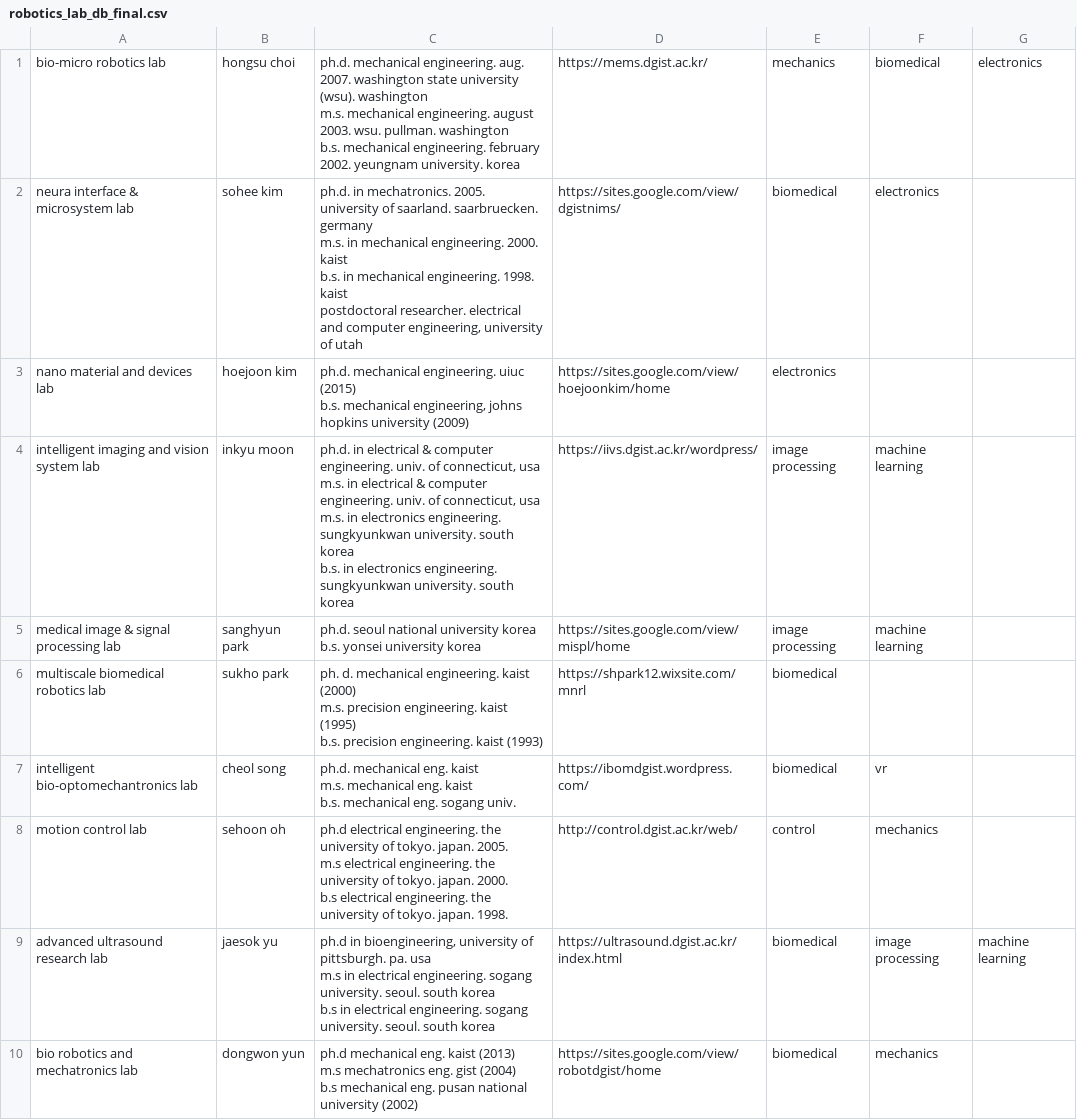
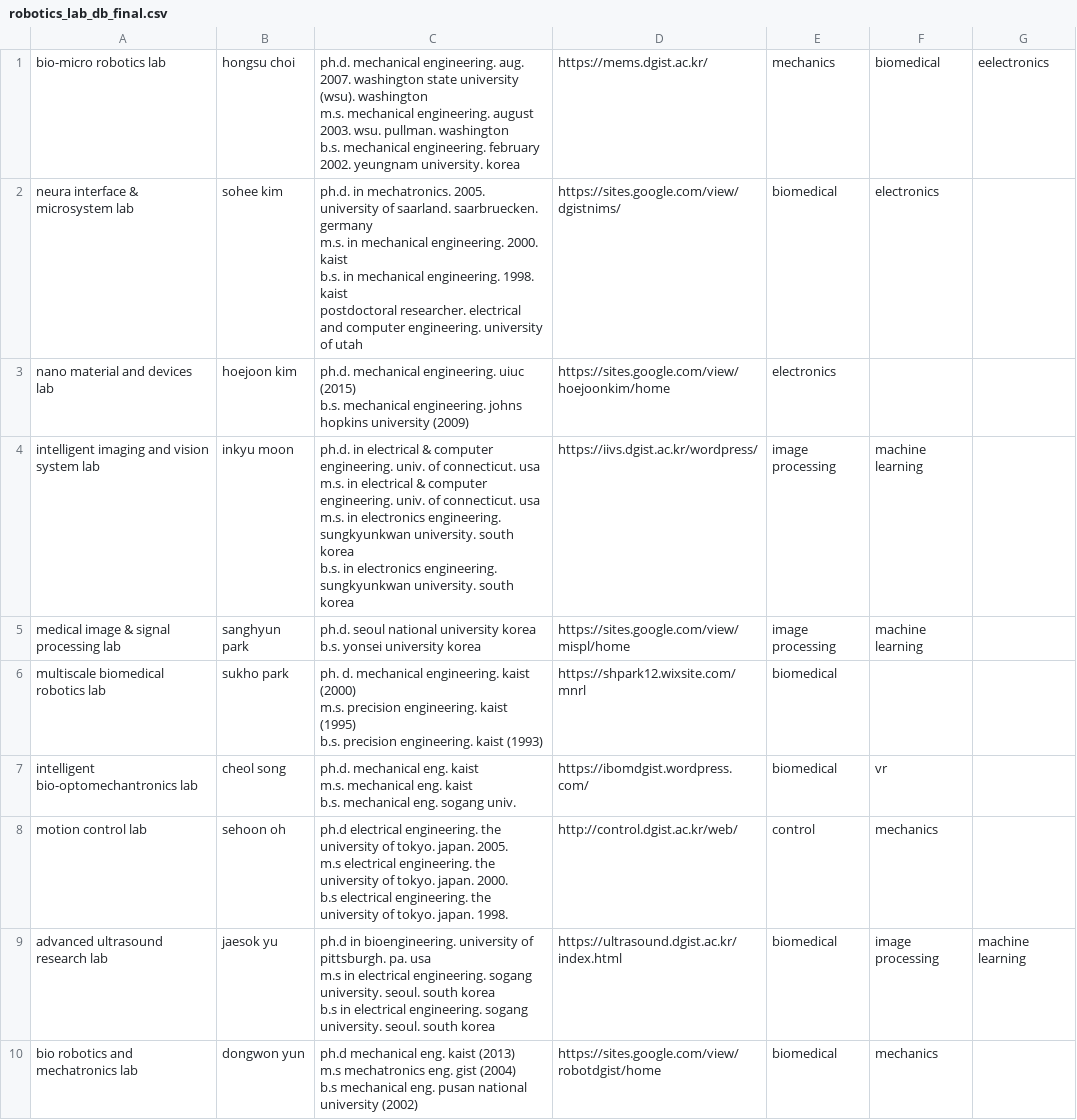
Before and after one commit to ug-kim/graduate_lab_search_system, a CSV file: robotics_lab_db_final.csv, drawn as a sheet; only a part is shown; the diff covers the shown part only.

Commit message:
change file
ah chu~

```diff
--- a/robotics_lab_db_final.csv
+++ b/robotics_lab_db_final.csv
@@ -1,14 +1,14 @@
-bio-micro robotics lab,hongsu choi,"ph.d. mechanical engineering. aug. 2007. washington state university (wsu). washington
-m.s. mechanical engineering. august 2003. wsu. pullman. washington
-b.s. mechanical engineering. february 2002. yeungnam university. korea",https://mems.dgist.ac.kr/,mechanics,biomedical,electronics
-neura interface & microsystem lab,sohee kim,"ph.d. in mechatronics. 2005. university of saarland. saarbruecken. germany
-m.s. in mechanical engineering. 2000. kaist
-b.s. in mechanical engineering. 1998. kaist
-postdoctoral researcher. electrical and computer engineering, university of utah",https://sites.google.com/view/dgistnims/,biomedical,electronics,
-nano material and devices lab,hoejoon kim,"ph.d. mechanical engineering. uiuc (2015)
-b.s. mechanical engineering, johns hopkins university (2009)",https://sites.google.com/view/hoejoonkim/home,electronics,,
-intelligent imaging and vision system lab,inkyu moon,"ph.d. in electrical & computer engineering. univ. of connecticut, usa
-m.s. in electrical & computer engineering. univ. of connecticut, usa
-m.s. in electronics engineering. sungkyunkwan university. south korea
-b.s. in electronics engineering. sungkyunkwan university. south korea",https://iivs.dgist.ac.kr/wordpress/,image processing,machine learning,
+bio-micro robotics lab,hongsu choi,"ph.d. mechanical engineering. aug. 2007. washington state university (wsu). washington
+m.s. mechanical engineering. august 2003. wsu. pullman. washington
+b.s. mechanical engineering. february 2002. yeungnam university. korea",https://mems.dgist.ac.kr/,mechanics,biomedical,eelectronics
+neura interface & microsystem lab,sohee kim,"ph.d. in mechatronics. 2005. university of saarland. saarbruecken. germany
+m.s. in mechanical engineering. 2000. kaist
+b.s. in mechanical engineering. 1998. kaist
+postdoctoral researcher. electrical and computer engineering. university of utah",https://sites.google.com/view/dgistnims/,biomedical,electronics,
+nano material and devices lab,hoejoon kim,"ph.d. mechanical engineering. uiuc (2015)
+b.s. mechanical engineering. johns hopkins university (2009)",https://sites.google.com/view/hoejoonkim/home,electronics,,
+intelligent imaging and vision system lab,inkyu moon,"ph.d. in electrical & computer engineering. univ. of connecticut. usa
+m.s. in electrical & computer engineering. univ. of connecticut. usa
+m.s. in electronics engineering. sungkyunkwan university. south korea
+b.s. in electronics engineering. sungkyunkwan university. south korea",https://iivs.dgist.ac.kr/wordpress/,image processing,machine learning,
 medical image & signal processing lab,sanghyun park,"ph.d. seoul national university korea
@@ -24,5 +24,5 @@ m.s electrical engineering. the university of tokyo. japan. 2000.
 b.s electrical engineering. the university of tokyo. japan. 1998.",http://control.dgist.ac.kr/web/,control,mechanics,
-advanced ultrasound research lab,jaesok yu,"ph.d in bioengineering, university of pittsburgh. pa. usa
-m.s in electrical engineering. sogang university. seoul. south korea
-b.s in electrical engineering. sogang university. seoul. south korea",https://ultrasound.dgist.ac.kr/index.html,biomedical,image processing,machine learning
+advanced ultrasound research lab,jaesok yu,"ph.d in bioengineering. university of pittsburgh. pa. usa
+m.s in electrical engineering. sogang university. seoul. south korea
+b.s in electrical engineering. sogang university. seoul. south korea",https://ultrasound.dgist.ac.kr/index.html,biomedical,image processing,machine learning
 bio robotics and mechatronics lab,dongwon yun,"ph.d mechanical eng. kaist (2013)
```
Also changed, not shown: 9 edited cells elsewhere in this file.
